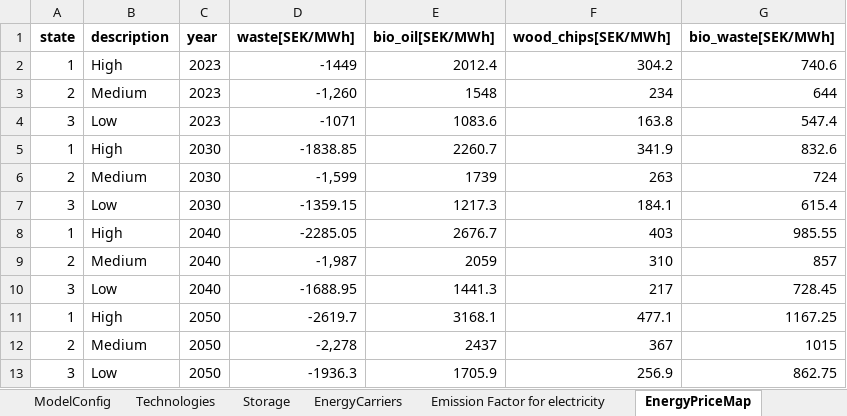
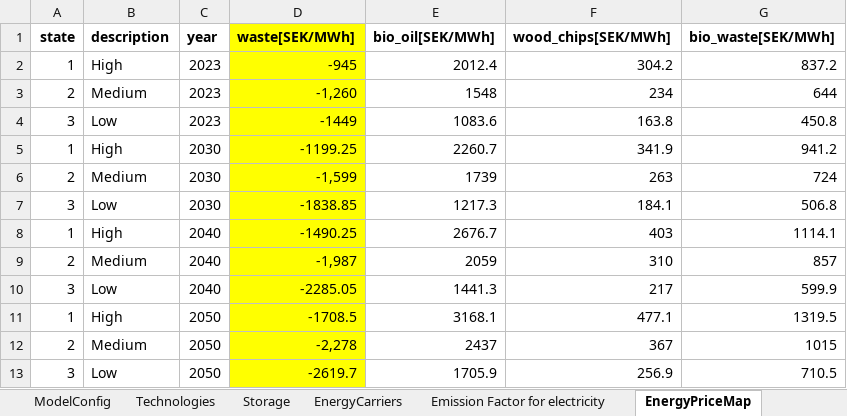
Before and after one commit to alikoek/DH-Capacity-Expansion, an Excel workbook: data/model_parameters.xlsx, sheet EnergyPriceMap, drawn as a sheet; values as stored, in another font and other column widths than the file's, no borders; the diff names each change by its address in the sheet, - before the commit and + after, or states it on an @@ line.

Commit message:
Update model parameters in Excel file

```diff
--- a/data/model_parameters.xlsx (sheet EnergyPriceMap)
+++ b/data/model_parameters.xlsx (sheet EnergyPriceMap)
-D1:D13 fill: none
+D1:D13 fill: #FFFF00
-D2 (waste[SEK/MWh]): -1449
+D2 (waste[SEK/MWh]): -945
-G2 (bio_waste[SEK/MWh]): 740.6
+G2 (bio_waste[SEK/MWh]): 837.2
-D4 (waste[SEK/MWh]): -1071
+D4 (waste[SEK/MWh]): -1449
-G4 (bio_waste[SEK/MWh]): 547.4
+G4 (bio_waste[SEK/MWh]): 450.8
-D5 (waste[SEK/MWh]): -1838.85
+D5 (waste[SEK/MWh]): -1199.25
-G5 (bio_waste[SEK/MWh]): 832.6
+G5 (bio_waste[SEK/MWh]): 941.2
-D7 (waste[SEK/MWh]): -1359.15
+D7 (waste[SEK/MWh]): -1838.85
-G7 (bio_waste[SEK/MWh]): 615.4
+G7 (bio_waste[SEK/MWh]): 506.8
-D8 (waste[SEK/MWh]): -2285.05
+D8 (waste[SEK/MWh]): -1490.25
-G8 (bio_waste[SEK/MWh]): 985.55
+G8 (bio_waste[SEK/MWh]): 1114.1
-D10 (waste[SEK/MWh]): -1688.95
+D10 (waste[SEK/MWh]): -2285.05
-G10 (bio_waste[SEK/MWh]): 728.45
+G10 (bio_waste[SEK/MWh]): 599.9
-D11 (waste[SEK/MWh]): -2619.7
+D11 (waste[SEK/MWh]): -1708.5
-G11 (bio_waste[SEK/MWh]): 1167.25
+G11 (bio_waste[SEK/MWh]): 1319.5
-D13 (waste[SEK/MWh]): -1936.3
+D13 (waste[SEK/MWh]): -2619.7
-G13 (bio_waste[SEK/MWh]): 862.75
+G13 (bio_waste[SEK/MWh]): 710.5
```
Also changed, not shown: sheet ModelConfig, sheet Technologies.
